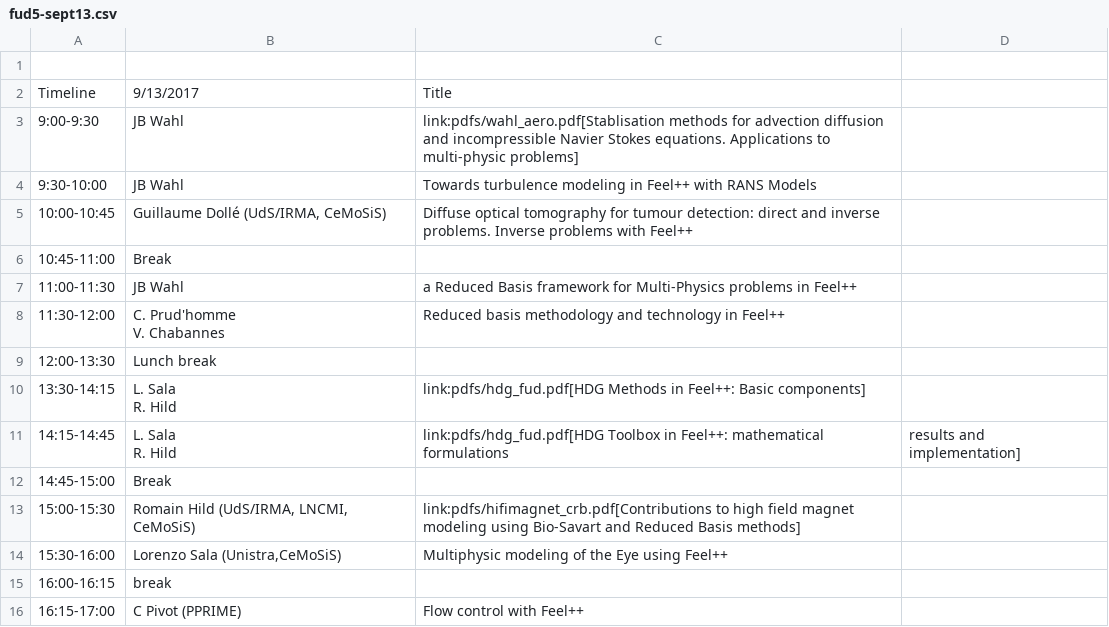
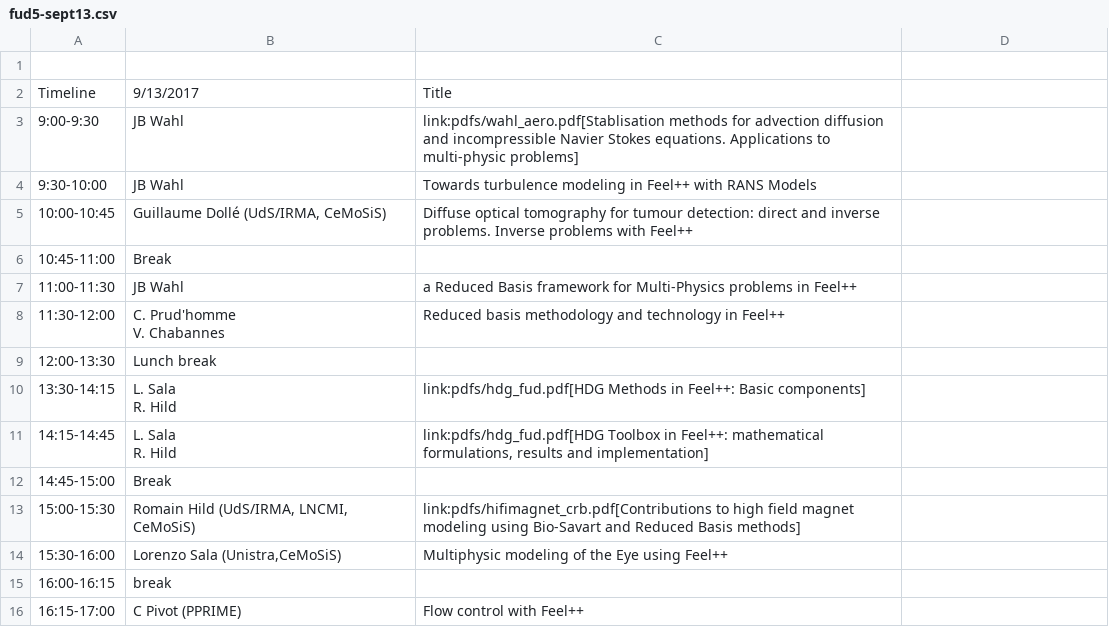
Before and after one commit to feelpp/old.www.feelpp.org, a CSV file: _posts/fud5-sept13.csv, drawn as a sheet.

Commit message:
fix

```diff
--- a/_posts/fud5-sept13.csv
+++ b/_posts/fud5-sept13.csv
@@ -12,4 +12,4 @@ V. Chabannes",Reduced basis methodology and technology in Feel++
 R. Hild",link:pdfs/hdg_fud.pdf[HDG Methods in Feel++: Basic components]
-14:15-14:45,"L. Sala
-R. Hild",link:pdfs/hdg_fud.pdf[HDG Toolbox in Feel++: mathematical formulations, results and implementation]
+14:15-14:45,"L. Sala
+R. Hild","link:pdfs/hdg_fud.pdf[HDG Toolbox in Feel++: mathematical formulations, results and implementation]"
 14:45-15:00,Break,
```
